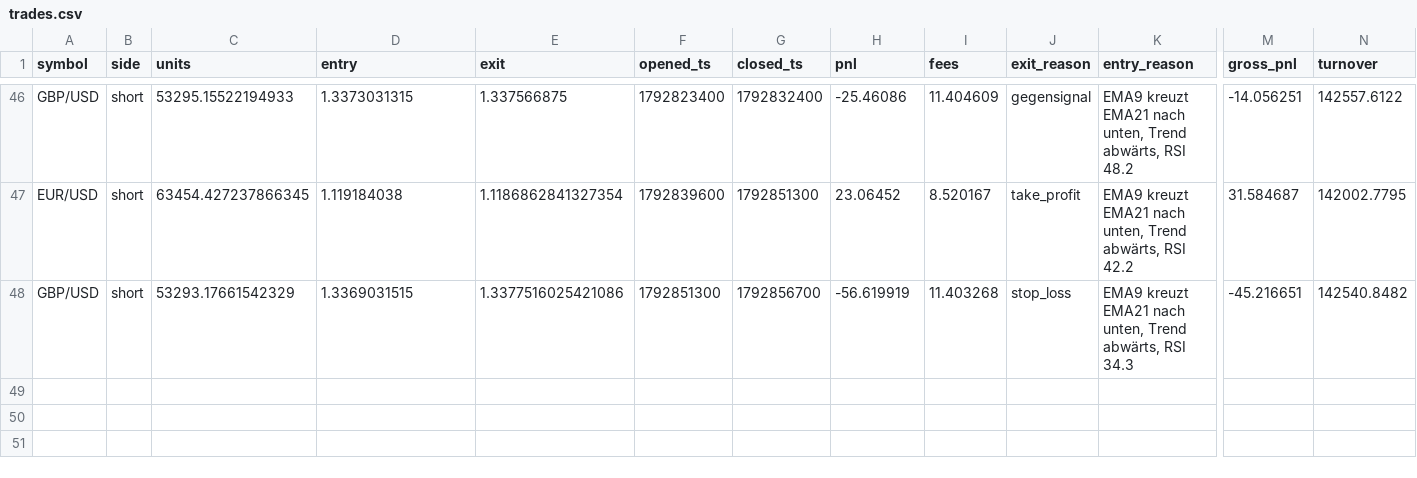
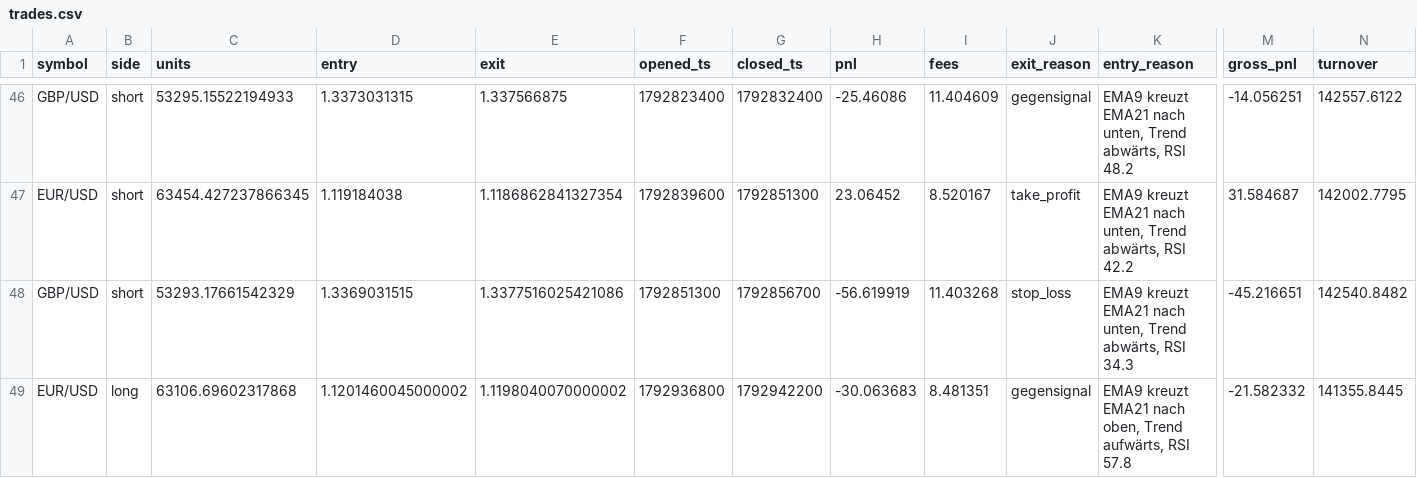
Before and after one commit to eboigbek/trading-cockpit, a CSV file: trading-cockpit/data/trades.csv, drawn as a sheet; only a part is shown, gaps mark what is left out; rows hold the shown columns only; the diff names each change by its address in the sheet, - before the commit and + after, or states it on an @@ line.

```diff
--- a/trading-cockpit/data/trades.csv
+++ b/trading-cockpit/data/trades.csv
+row 49: EUR/USD | long | 63106.69602317868 | 1.1201460045000002 | 1.1198040070000002 | 1792936800 | 1792942200 | -30.063683 | 8.481351 | gegensignal | EMA9 kreuzt EMA21 nach oben, Trend aufwärts, RSI 57.8 | -21.582332 | 141355.8445
```
Also changed, not shown: 2 other files.
